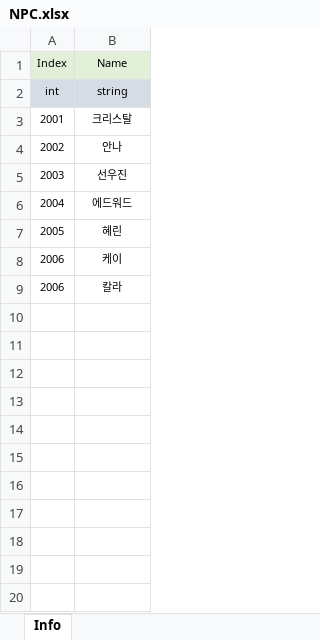
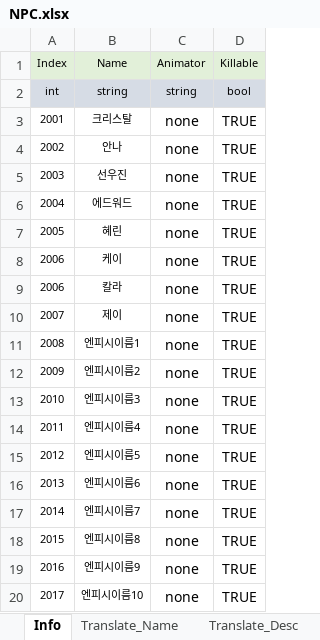
Before and after one commit to shlifedev/proudnet_test, an Excel workbook: Table/xlsx/NPC.xlsx, sheet Info, drawn as a sheet; only a part is shown; values as stored, in another font and other column widths than the file's, no borders; the diff covers the shown part only; the diff names each change by its address in the sheet, - before the commit and + after, or states it on an @@ line.

```diff
--- a/Table/xlsx/NPC.xlsx (sheet Info)
+++ b/Table/xlsx/NPC.xlsx (sheet Info)
+sheet tab: Translate_Name
+sheet tab: Translate_Desc
+column C (Animator), rows 2-9: string | none | none | none | none | none | none | none
+column D (Killable), rows 2-9: bool | TRUE | TRUE | TRUE | TRUE | TRUE | TRUE | TRUE
+row 10: 2007 | 제이 | none | TRUE
+row 11: 2008 | 엔피시이름1 | none | TRUE
+row 12: 2009 | 엔피시이름2 | none | TRUE
+row 13: 2010 | 엔피시이름3 | none | TRUE
+row 14: 2011 | 엔피시이름4 | none | TRUE
+row 15: 2012 | 엔피시이름5 | none | TRUE
+row 16: 2013 | 엔피시이름6 | none | TRUE
+row 17: 2014 | 엔피시이름7 | none | TRUE
+row 18: 2015 | 엔피시이름8 | none | TRUE
+row 19: 2016 | 엔피시이름9 | none | TRUE
+row 20: 2017 | 엔피시이름10 | none | TRUE
```
Also changed, not shown: 10 added rows elsewhere in this sheet, Table/xlsx/GameData.xlsx, 24 other files.
